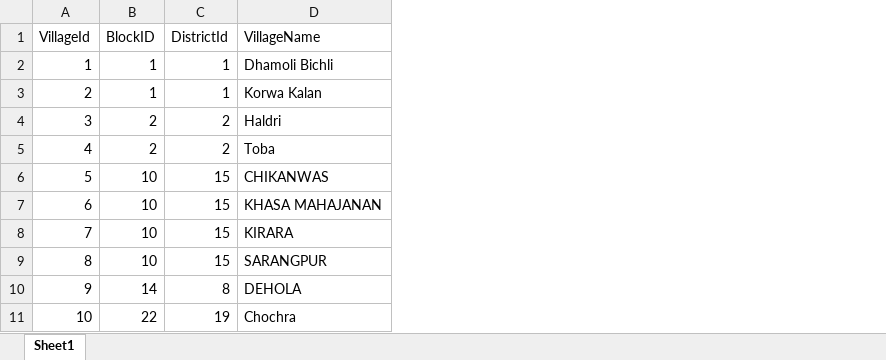
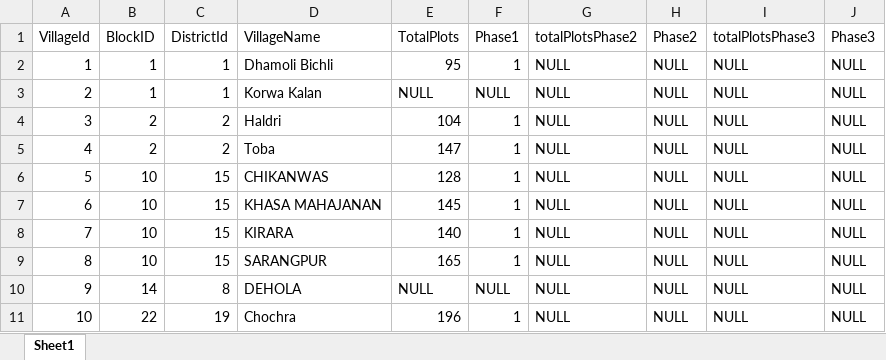
Before and after one commit to sdeendayal/housing_project, an Excel workbook: database/seeders/data/owners/Villages.xlsx, sheet Sheet1, drawn as a sheet; only a part is shown; values as stored, in another font and other column widths than the file's, no borders; the diff names each change by its address in the sheet, - before the commit and + after, or states it on an @@ line.

Commit message:
COde Push  Resigtration

```diff
--- a/database/seeders/data/owners/Villages.xlsx (sheet Sheet1)
+++ b/database/seeders/data/owners/Villages.xlsx (sheet Sheet1)
+column E (TotalPlots), rows 2-11: 95 | NULL | 104 | 147 | 128 | 145 | 140 | 165 | NULL | 196
+column F (Phase1), rows 2-11: 1 | NULL | 1 | 1 | 1 | 1 | 1 | 1 | NULL | 1
+column G (totalPlotsPhase2), rows 2-11: all NULL
+column H (Phase2), rows 2-11: all NULL
+column I (totalPlotsPhase3), rows 2-11: all NULL
+column J (Phase3), rows 2-11: all NULL
```
